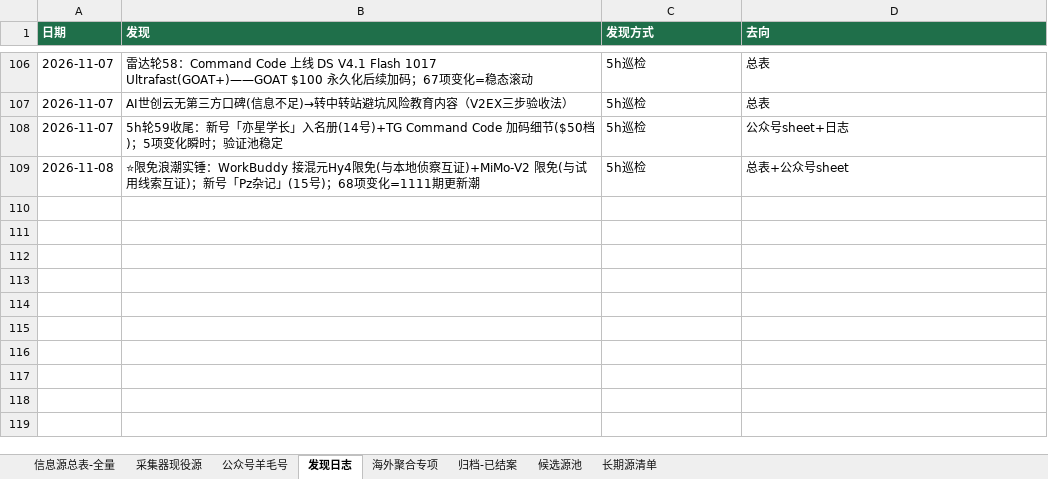
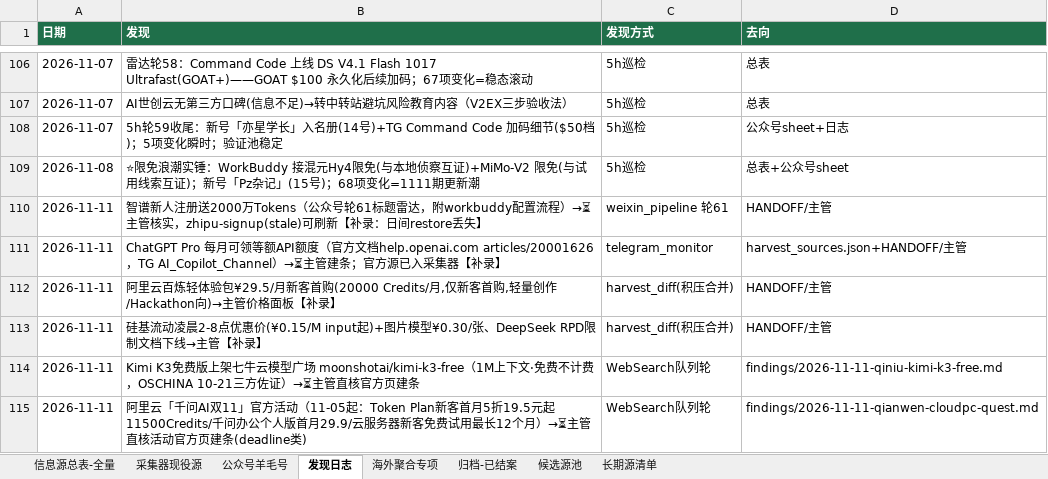
Before and after one commit to KJAI123/tokenmost, an Excel workbook: data-research/信息源总表-全量版.xlsx, sheet 发现日志, drawn as a sheet; only a part is shown, gaps mark what is left out; values as stored, in another font and other column widths than the file's, no borders; the diff names each change by its address in the sheet, - before the commit and + after, or states it on an @@ line.

Commit message:
crawler-line(AutoClaw): 接管首跑补录+扩源轮——采集器172源/候选池+19/发现日志+6；日间restore丢失产物重交；爬虫线文件每轮自提交防丢

```diff
--- a/data-research/信息源总表-全量版.xlsx (sheet 发现日志)
+++ b/data-research/信息源总表-全量版.xlsx (sheet 发现日志)
+row 110: 2026-11-11 | 智谱新人注册送2000万Tokens（公众号轮61标题雷达，附workbuddy配置流程）→⏳主管核实，zhipu-signup(stale)可刷新【补录：日间restore丢失】 | weixin_pipeline 轮61 | HANDOFF/主管
+row 111: 2026-11-11 | ChatGPT Pro 每月可领等额API额度（官方文档help.openai.com articles/20001626，TG AI_Copilot_Channel）→⏳主管建条；官方源已入采集器【补录】 | telegram_monitor | harvest_sources.json+HANDOFF/主管
+row 112: 2026-11-11 | 阿里云百炼轻体验包¥29.5/月新客首购(20000 Credits/月,仅新客首购,轻量创作/Hackathon向)→主管价格面板【补录】 | harvest_diff(积压合并) | HANDOFF/主管
+row 113: 2026-11-11 | 硅基流动凌晨2-8点优惠价(¥0.15/M input起)+图片模型¥0.30/张、DeepSeek RPD限制文档下线→主管【补录】 | harvest_diff(积压合并) | HANDOFF/主管
+row 114: 2026-11-11 | Kimi K3免费版上架七牛云模型广场 moonshotai/kimi-k3-free（1M上下文·免费不计费，OSCHINA 10-21三方佐证）→⏳主管直核官方页建条 | WebSearch队列轮 | findings/2026-11-11-qiniu-kimi-k3-free.md
+row 115: 2026-11-11 | 阿里云「千问AI双11」官方活动（11-05起：Token Plan新客首月5折19.5元起11500Credits/千问办公个人版首月29.9/云服务器新客免费试用最长12个月）→⏳主管直核活动官方页建条(deadline类) | WebSearch队列轮 | findings/2026-11-11-qianwen-cloudpc-quest.md
```
Also changed, not shown: sheet 候选源池, 5 other files.
